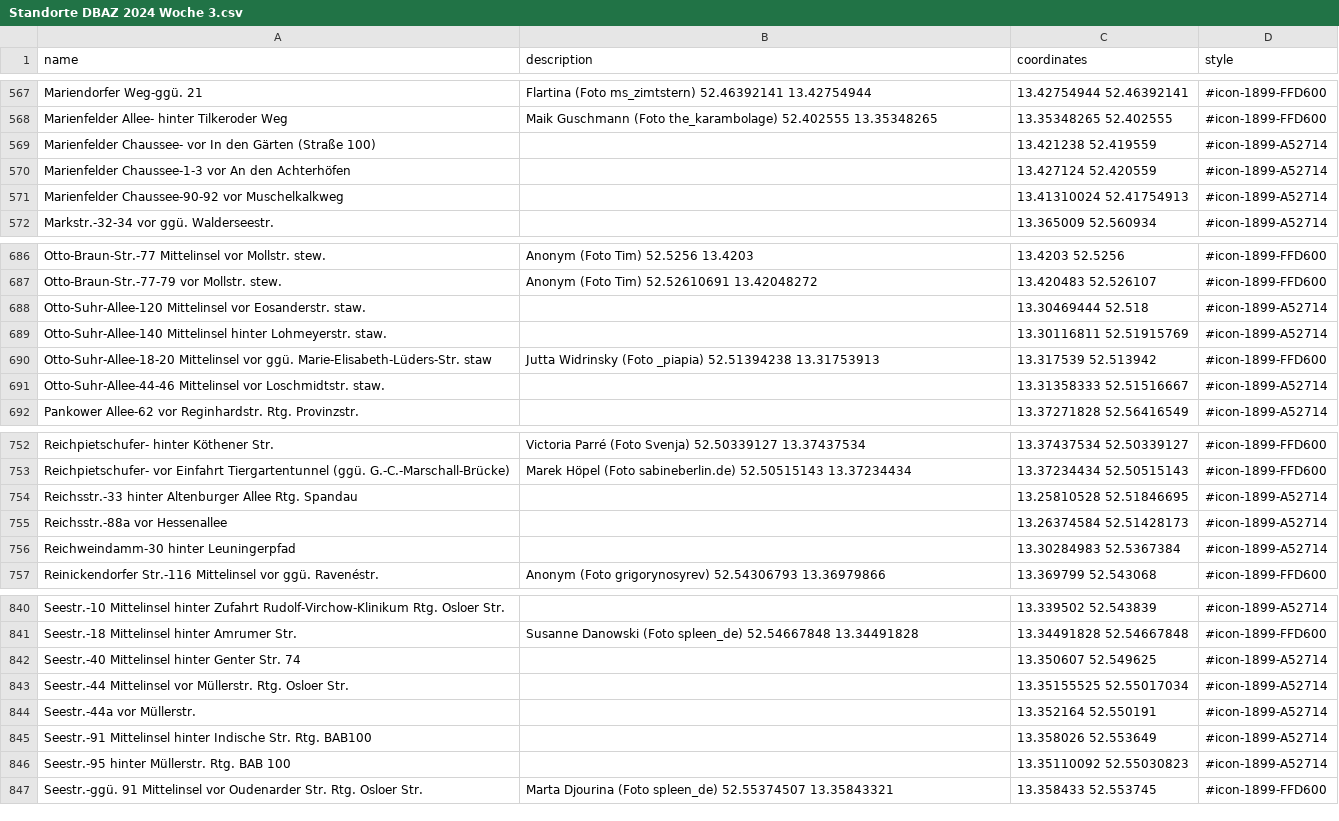
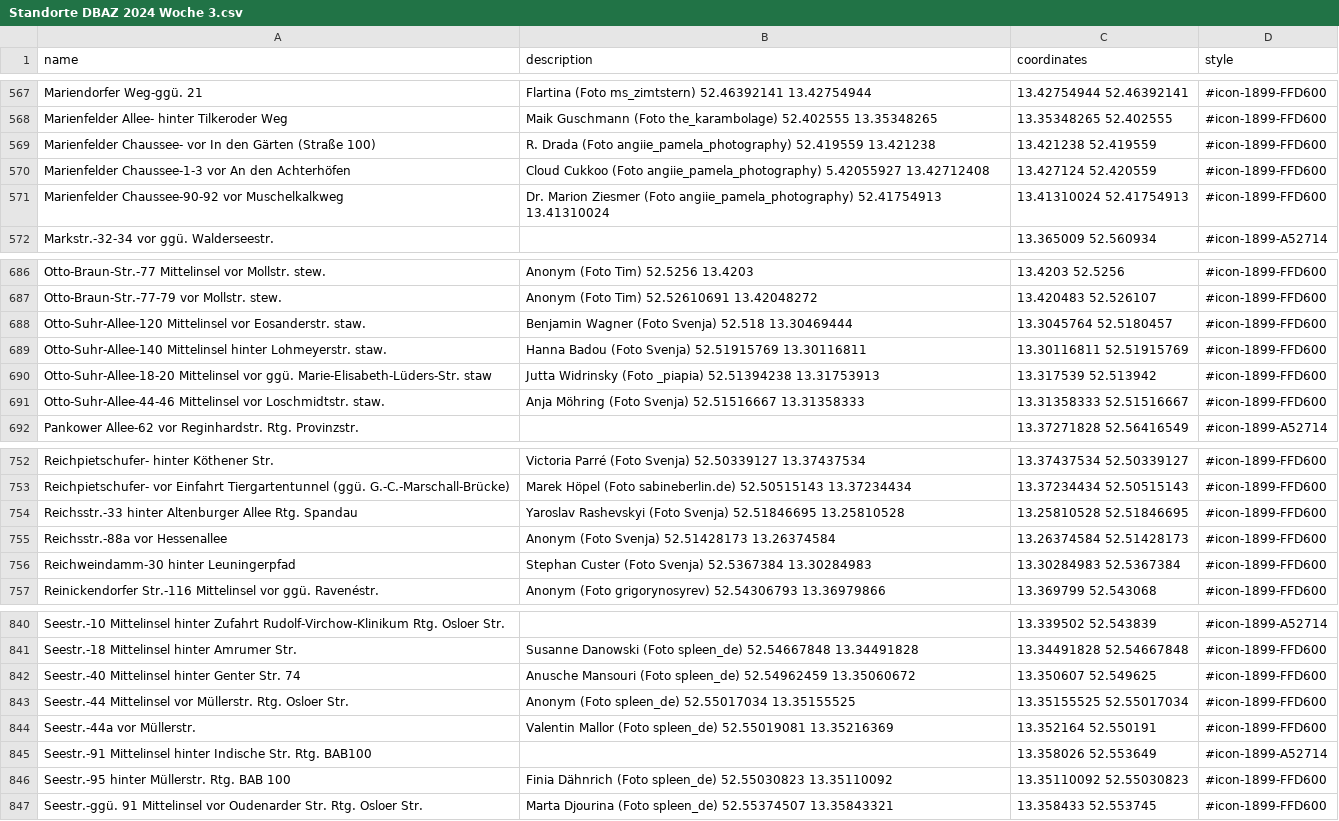
Before and after one commit to nosyrev/dubistamzug, a CSV file: Standorte DBAZ 2024 Woche 3.csv, drawn as a sheet; only a part is shown, gaps mark what is left out; the diff covers the shown part only.

```diff
--- a/Standorte DBAZ 2024 Woche 3.csv
+++ b/Standorte DBAZ 2024 Woche 3.csv
@@ -568,5 +568,5 @@ Mariendorfer Weg-ggü. 21    ,Flartina (Foto ms_zimtstern) 52.46392141 13.427
 Marienfelder Allee- hinter Tilkeroder Weg,Maik Guschmann (Foto the_karambolage) 52.402555 13.35348265,13.35348265 52.402555,#icon-1899-FFD600
-Marienfelder Chaussee- vor In den Gärten (Straße 100),,13.421238 52.419559,#icon-1899-A52714
-Marienfelder Chaussee-1-3 vor An den Achterhöfen,,13.427124 52.420559,#icon-1899-A52714
-Marienfelder Chaussee-90-92 vor Muschelkalkweg,,13.41310024 52.41754913,#icon-1899-A52714
+Marienfelder Chaussee- vor In den Gärten (Straße 100),R. Drada (Foto angiie_pamela_photography) 52.419559 13.421238,13.421238 52.419559,#icon-1899-FFD600
+Marienfelder Chaussee-1-3 vor An den Achterhöfen,Cloud Cukkoo (Foto angiie_pamela_photography) 5.42055927 13.42712408,13.427124 52.420559,#icon-1899-FFD600
+Marienfelder Chaussee-90-92 vor Muschelkalkweg,Dr. Marion Ziesmer (Foto angiie_pamela_photography) 52.41754913 13.41310024,13.41310024 52.41754913,#icon-1899-FFD600
 Markstr.-32-34 vor ggü. Walderseestr.,,13.365009 52.560934,#icon-1899-A52714
@@ -687,6 +687,6 @@ Otto-Braun-Str.-77 Mittelinsel vor Mollstr. stew.,Anonym (Foto Tim) 52.5256 13.4
 Otto-Braun-Str.-77-79 vor Mollstr. stew.,Anonym (Foto Tim) 52.52610691 13.42048272,13.420483 52.526107,#icon-1899-FFD600
-Otto-Suhr-Allee-120 Mittelinsel vor Eosanderstr. staw.,,13.30469444 52.518,#icon-1899-A52714
-Otto-Suhr-Allee-140 Mittelinsel hinter Lohmeyerstr. staw.,,13.30116811 52.51915769,#icon-1899-A52714
+Otto-Suhr-Allee-120 Mittelinsel vor Eosanderstr. staw.,Benjamin Wagner (Foto Svenja) 52.518 13.30469444,13.3045764 52.5180457,#icon-1899-FFD600
+Otto-Suhr-Allee-140 Mittelinsel hinter Lohmeyerstr. staw.,Hanna Badou (Foto Svenja) 52.51915769 13.30116811,13.30116811 52.51915769,#icon-1899-FFD600
 Otto-Suhr-Allee-18-20 Mittelinsel vor ggü. Marie-Elisabeth-Lüders-Str. staw,Jutta Widrinsky (Foto _piapia) 52.51394238 13.31753913,13.317539 52.513942,#icon-1899-FFD600
-Otto-Suhr-Allee-44-46 Mittelinsel vor Loschmidtstr. staw.,,13.31358333 52.51516667,#icon-1899-A52714
+Otto-Suhr-Allee-44-46 Mittelinsel vor Loschmidtstr. staw.,Anja Möhring (Foto Svenja) 52.51516667 13.31358333,13.31358333 52.51516667,#icon-1899-FFD600
 Pankower Allee-62 vor Reginhardstr. Rtg. Provinzstr.,,13.37271828 52.56416549,#icon-1899-A52714
@@ -753,5 +753,5 @@ Reichpietschufer- hinter Köthener Str.,Victoria Parré (Foto Svenja) 52.5033912
 Reichpietschufer- vor Einfahrt Tiergartentunnel (ggü. G.-C.-Marschall-Brücke),Marek Höpel (Foto sabineberlin.de) 52.50515143 13.37234434,13.37234434 52.50515143,#icon-1899-FFD600
-Reichsstr.-33 hinter Altenburger Allee Rtg. Spandau,,13.25810528 52.51846695,#icon-1899-A52714
-Reichsstr.-88a vor Hessenallee,,13.26374584 52.51428173,#icon-1899-A52714
-Reichweindamm-30 hinter Leuningerpfad,,13.30284983 52.5367384,#icon-1899-A52714
+Reichsstr.-33 hinter Altenburger Allee Rtg. Spandau,Yaroslav Rashevskyi (Foto Svenja) 52.51846695 13.25810528,13.25810528 52.51846695,#icon-1899-FFD600
+Reichsstr.-88a vor Hessenallee,Anonym (Foto Svenja) 52.51428173 13.26374584,13.26374584 52.51428173,#icon-1899-FFD600
+Reichweindamm-30 hinter Leuningerpfad,Stephan Custer (Foto Svenja) 52.5367384 13.30284983,13.30284983 52.5367384,#icon-1899-FFD600
 Reinickendorfer Str.-116 Mittelinsel vor ggü. Ravenéstr.,Anonym (Foto grigorynosyrev) 52.54306793 13.36979866,13.369799 52.543068,#icon-1899-FFD600
@@ -841,7 +841,7 @@ Seestr.-10 Mittelinsel hinter Zufahrt Rudolf-Virchow-Klinikum Rtg. Osloer Str.,,
 Seestr.-18 Mittelinsel hinter Amrumer Str.,Susanne Danowski (Foto spleen_de) 52.54667848 13.34491828,13.34491828 52.54667848,#icon-1899-FFD600
-Seestr.-40 Mittelinsel hinter Genter Str. 74,,13.350607 52.549625,#icon-1899-A52714
-Seestr.-44 Mittelinsel vor Müllerstr. Rtg. Osloer Str.,,13.35155525 52.55017034,#icon-1899-A52714
-Seestr.-44a vor Müllerstr.,,13.352164 52.550191,#icon-1899-A52714
+Seestr.-40 Mittelinsel hinter Genter Str. 74,Anusche Mansouri (Foto spleen_de) 52.54962459 13.35060672,13.350607 52.549625,#icon-1899-FFD600
+Seestr.-44 Mittelinsel vor Müllerstr. Rtg. Osloer Str.,Anonym (Foto spleen_de) 52.55017034 13.35155525,13.35155525 52.55017034,#icon-1899-FFD600
+Seestr.-44a vor Müllerstr.,Valentin Mallor (Foto spleen_de) 52.55019081 13.35216369,13.352164 52.550191,#icon-1899-FFD600
 Seestr.-91 Mittelinsel hinter Indische Str. Rtg. BAB100,,13.358026 52.553649,#icon-1899-A52714
-Seestr.-95 hinter Müllerstr. Rtg. BAB 100,,13.35110092 52.55030823,#icon-1899-A52714
+Seestr.-95 hinter Müllerstr. Rtg. BAB 100,Finia Dähnrich (Foto spleen_de) 52.55030823 13.35110092,13.35110092 52.55030823,#icon-1899-FFD600
 Seestr.-ggü. 91 Mittelinsel vor Oudenarder Str. Rtg. Osloer Str.,Marta Djourina (Foto spleen_de) 52.55374507 13.35843321,13.358433 52.553745,#icon-1899-FFD600
```
Also changed, not shown: 2 added rows, 18 moved rows and 84 edited cells elsewhere in this file, 1 other file.
